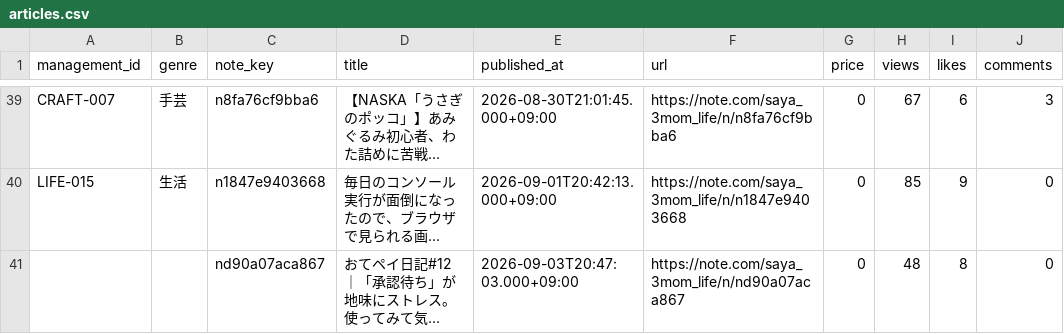
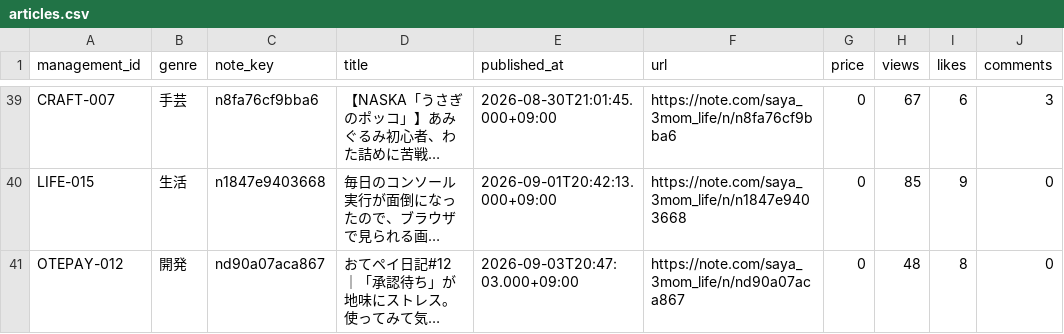
Before and after one commit to saya-3mom/note-analytics, a CSV file: articles.csv, drawn as a sheet; only a part is shown, gaps mark what is left out; long unchanged cells end in …; the diff names each change by its address in the sheet, - before the commit and + after, or states it on an @@ line.

Commit message:
記事管理ID記入

```diff
--- a/articles.csv
+++ b/articles.csv
-A41 (management_id): (empty)
+A41 (management_id): OTEPAY-012
-B41 (genre): (empty)
+B41 (genre): 開発
```
